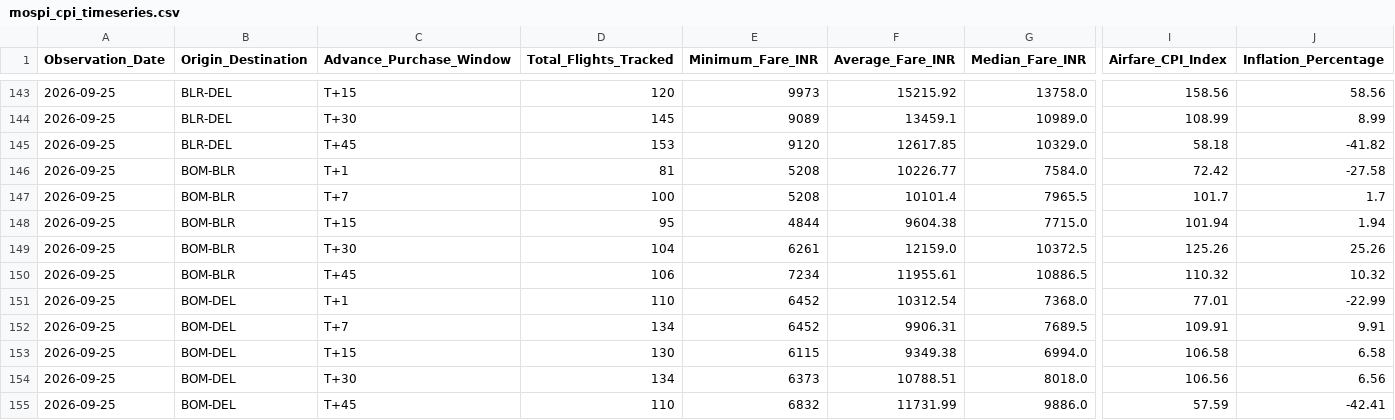
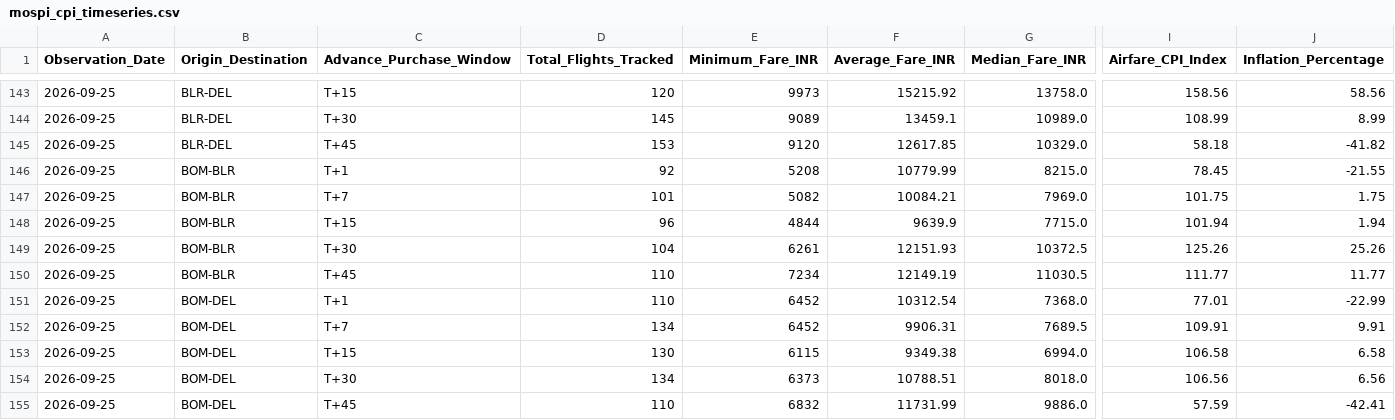
Before and after one commit to ayushbhagwanjadhav/mospi-airfare-index, a CSV file: data/mospi_cpi_timeseries.csv, drawn as a sheet; only a part is shown, gaps mark what is left out; the diff covers the shown part only; the diff names each change by its address in the sheet, - before the commit and + after, or states it on an @@ line.

```diff
--- a/data/mospi_cpi_timeseries.csv
+++ b/data/mospi_cpi_timeseries.csv
-D146 (Total_Flights_Tracked): 81
+D146 (Total_Flights_Tracked): 92
-F146 (Average_Fare_INR): 10226.77
+F146 (Average_Fare_INR): 10779.99
-G146 (Median_Fare_INR): 7584.0
+G146 (Median_Fare_INR): 8215.0
-I146 (Airfare_CPI_Index): 72.42
+I146 (Airfare_CPI_Index): 78.45
-J146 (Inflation_Percentage): -27.58
+J146 (Inflation_Percentage): -21.55
-D147 (Total_Flights_Tracked): 100
+D147 (Total_Flights_Tracked): 101
-E147 (Minimum_Fare_INR): 5208
+E147 (Minimum_Fare_INR): 5082
-F147 (Average_Fare_INR): 10101.4
+F147 (Average_Fare_INR): 10084.21
-G147 (Median_Fare_INR): 7965.5
+G147 (Median_Fare_INR): 7969.0
-I147 (Airfare_CPI_Index): 101.7
+I147 (Airfare_CPI_Index): 101.75
-J147 (Inflation_Percentage): 1.7
+J147 (Inflation_Percentage): 1.75
-D148 (Total_Flights_Tracked): 95
+D148 (Total_Flights_Tracked): 96
-F148 (Average_Fare_INR): 9604.38
+F148 (Average_Fare_INR): 9639.9
-F149 (Average_Fare_INR): 12159.0
+F149 (Average_Fare_INR): 12151.93
-D150 (Total_Flights_Tracked): 106
+D150 (Total_Flights_Tracked): 110
-F150 (Average_Fare_INR): 11955.61
+F150 (Average_Fare_INR): 12149.19
-G150 (Median_Fare_INR): 10886.5
+G150 (Median_Fare_INR): 11030.5
-I150 (Airfare_CPI_Index): 110.32
+I150 (Airfare_CPI_Index): 111.77
-J150 (Inflation_Percentage): 10.32
+J150 (Inflation_Percentage): 11.77
```
Also changed, not shown: 19 edited cells elsewhere in this file, data/mospi_cpi_report.csv, 2 other files.
